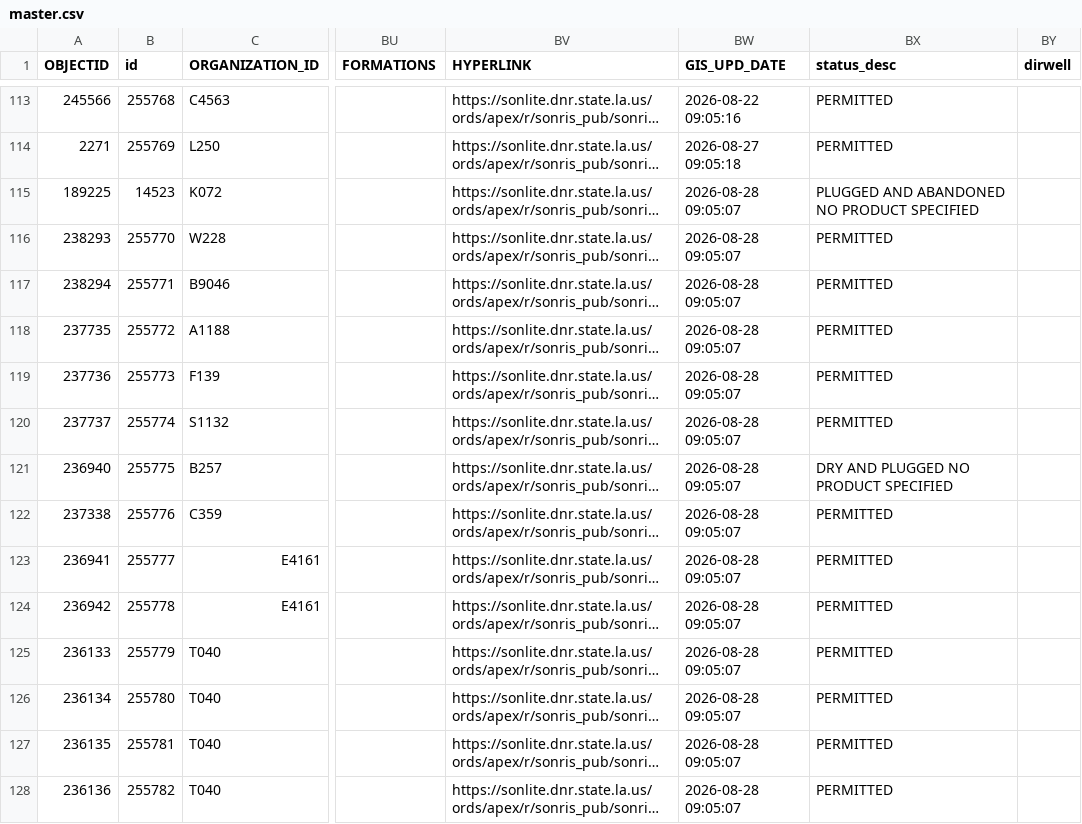
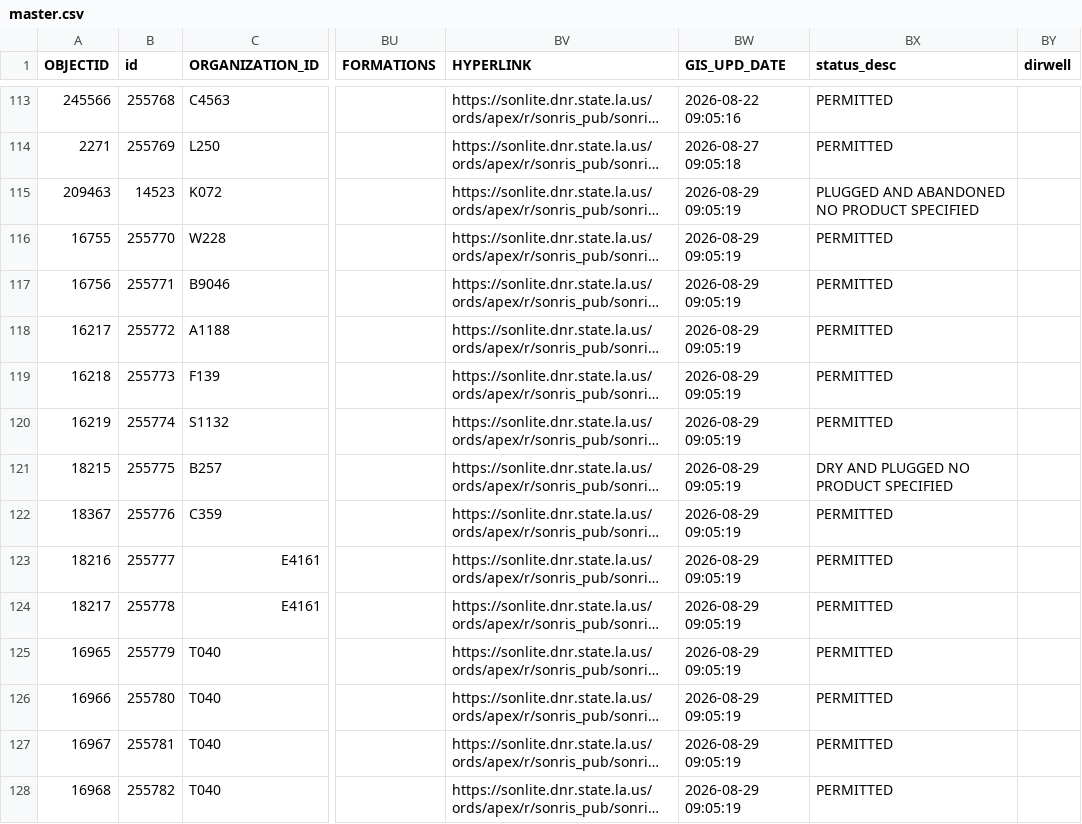
Before and after one commit to mapmaticsgis-maker/gis-permit-intel, a CSV file: data/la/master.csv, drawn as a sheet; only a part is shown, gaps mark what is left out; long unchanged cells end in …; the diff covers the shown part only; the diff names each change by its address in the sheet, - before the commit and + after, or states it on an @@ line.

```diff
--- a/data/la/master.csv
+++ b/data/la/master.csv
-A115 (OBJECTID): 189225
+A115 (OBJECTID): 209463
-BW115:BW128 (GIS_UPD_DATE): 2026-08-28 09:05:07
+BW115:BW128 (GIS_UPD_DATE): 2026-08-29 09:05:19
-A116 (OBJECTID): 238293
+A116 (OBJECTID): 16755
-A117 (OBJECTID): 238294
+A117 (OBJECTID): 16756
-A118 (OBJECTID): 237735
+A118 (OBJECTID): 16217
-A119 (OBJECTID): 237736
+A119 (OBJECTID): 16218
-A120 (OBJECTID): 237737
+A120 (OBJECTID): 16219
-A121 (OBJECTID): 236940
+A121 (OBJECTID): 18215
-A122 (OBJECTID): 237338
+A122 (OBJECTID): 18367
-A123 (OBJECTID): 236941
+A123 (OBJECTID): 18216
-A124 (OBJECTID): 236942
+A124 (OBJECTID): 18217
-A125 (OBJECTID): 236133
+A125 (OBJECTID): 16965
-A126 (OBJECTID): 236134
+A126 (OBJECTID): 16966
-A127 (OBJECTID): 236135
+A127 (OBJECTID): 16967
-A128 (OBJECTID): 236136
+A128 (OBJECTID): 16968
```
Also changed, not shown: 109 edited cells elsewhere in this file, data/la/ledger.csv, data/run_log.csv, 25 other files.
